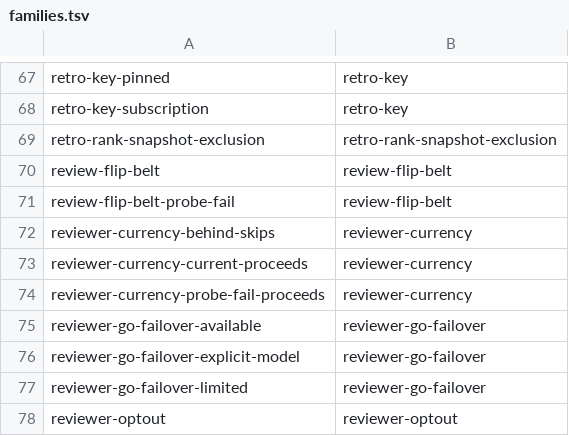
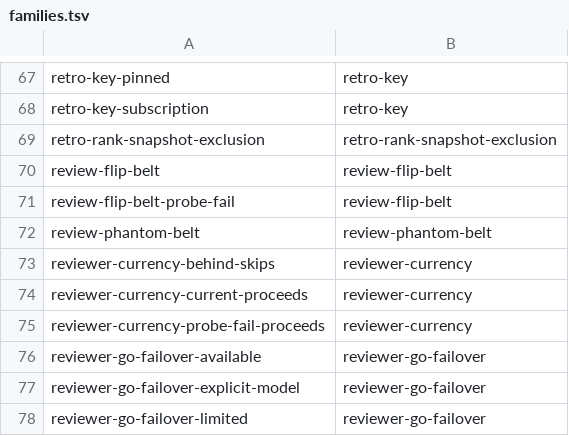
Before and after one commit to teststuffstash/homelab, a TSV file: agents/replay/families.tsv, drawn as a sheet; only a part is shown, gaps mark what is left out; the shorter side is filled out with more unchanged rows; the diff names each change by its address in the sheet, - before the commit and + after, or states it on an @@ line.

```diff
--- a/agents/replay/families.tsv
+++ b/agents/replay/families.tsv
+row 72: review-phantom-belt | review-phantom-belt
```
Also changed, not shown: 11 other files.
